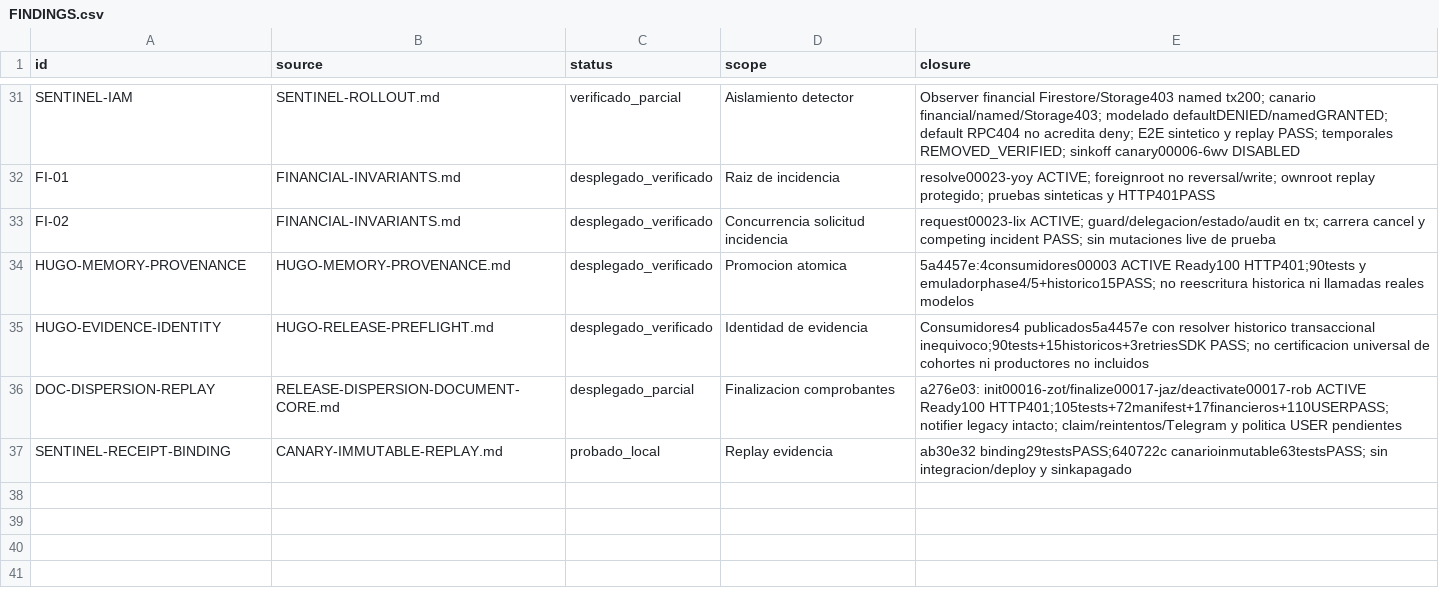
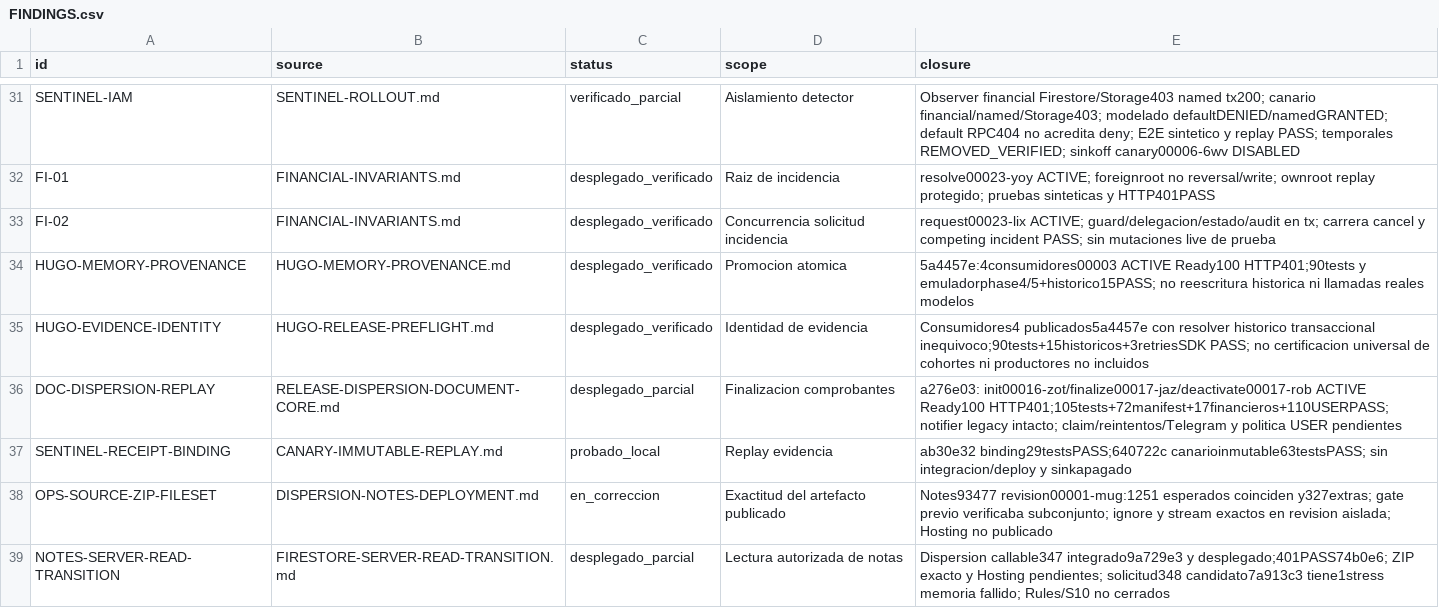
Before and after one commit to Fundiux/pay0, a CSV file: docs/remediation/2026-10-09/FINDINGS.csv, drawn as a sheet; only a part is shown, gaps mark what is left out.

Commit message:
Record notes archive gap and bounded memory investigation

```diff
--- a/docs/remediation/2026-10-09/FINDINGS.csv
+++ b/docs/remediation/2026-10-09/FINDINGS.csv
@@ -37 +37,3 @@ id,source,status,scope,closure
 "SENTINEL-RECEIPT-BINDING","CANARY-IMMUTABLE-REPLAY.md","probado_local","Replay evidencia","ab30e32 binding29testsPASS;640722c canarioinmutable63testsPASS; sin integracion/deploy y sinkapagado"
+"OPS-SOURCE-ZIP-FILESET","DISPERSION-NOTES-DEPLOYMENT.md","en_correccion","Exactitud del artefacto publicado","Notes93477 revision00001-mug:1251 esperados coinciden y327extras; gate previo verificaba subconjunto; ignore y stream exactos en revision aislada; Hosting no publicado"
+"NOTES-SERVER-READ-TRANSITION","FIRESTORE-SERVER-READ-TRANSITION.md","desplegado_parcial","Lectura autorizada de notas","Dispersion callable347 integrado9a729e3 y desplegado;401PASS74b0e6; ZIP exacto y Hosting pendientes; solicitud348 candidato7a913c3 tiene1stress memoria fallido; Rules/S10 no cerrados"
```
Also changed, not shown: 2 other files.
